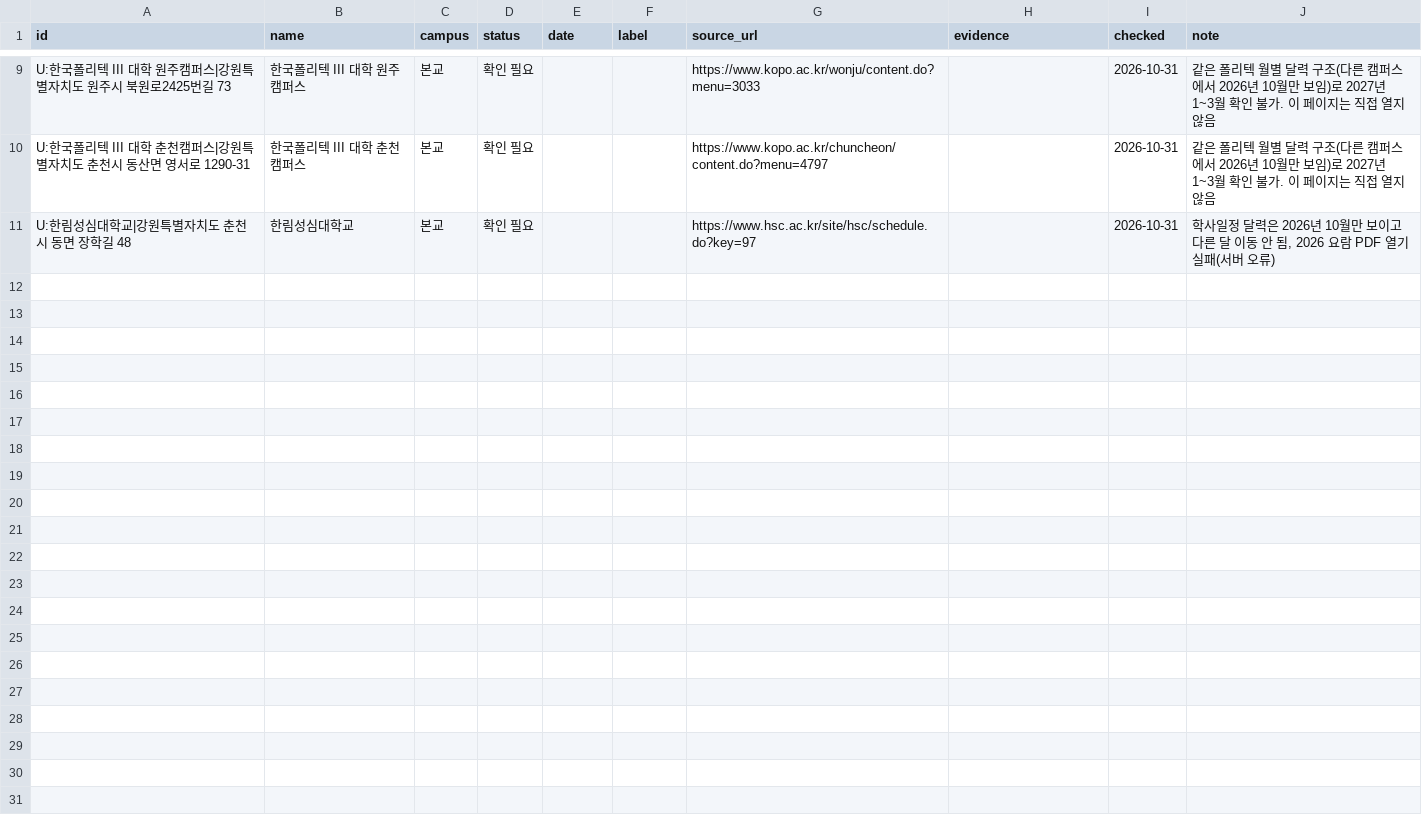
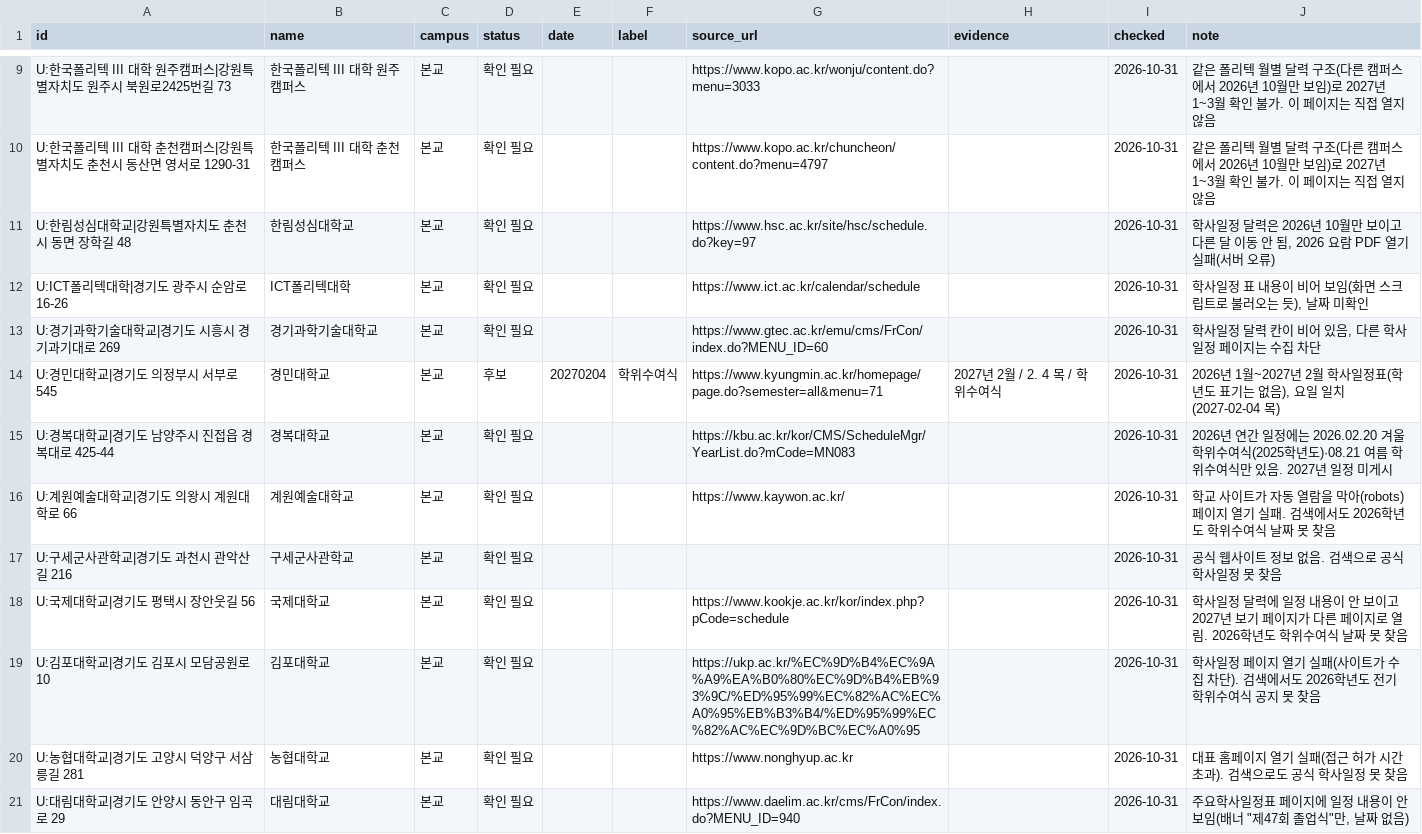
Before and after one commit to best15993232-sudo/flower-planner, a CSV file: docs/univ-survey/batch-5.csv, drawn as a sheet; only a part is shown, gaps mark what is left out; the diff names each change by its address in the sheet, - before the commit and + after, or states it on an @@ line.

```diff
--- a/docs/univ-survey/batch-5.csv
+++ b/docs/univ-survey/batch-5.csv
+row 12: U:ICT폴리텍대학|경기도 광주시 순암로 16-26 | ICT폴리텍대학 | 본교 | 확인 필요 |  |  | https://www.ict.ac.kr/calendar/schedule |  | 2026-10-31 | 학사일정 표 내용이 비어 보임(화면 스크립트로 불러오는 듯), 날짜 미확인
+row 13: U:경기과학기술대학교|경기도 시흥시 경기과기대로 269 | 경기과학기술대학교 | 본교 | 확인 필요 |  |  | https://www.gtec.ac.kr/emu/cms/FrCon/index.do?MENU_ID=60 |  | 2026-10-31 | 학사일정 달력 칸이 비어 있음, 다른 학사일정 페이지는 수집 차단
+row 14: U:경민대학교|경기도 의정부시 서부로 545 | 경민대학교 | 본교 | 후보 | 20270204 | 학위수여식 | https://www.kyungmin.ac.kr/homepage/page.do?semester=all&menu=71 | 2027년 2월 / 2. 4 목 / 학위수여식 | 2026-10-31 | 2026년 1월~2027년 2월 학사일정표(학년도 표기는 없음), 요일 일치(2027-02-04 목)
+row 15: U:경복대학교|경기도 남양주시 진접읍 경복대로 425-44 | 경복대학교 | 본교 | 확인 필요 |  |  | https://kbu.ac.kr/kor/CMS/ScheduleMgr/YearList.do?mCode=MN083 |  | 2026-10-31 | 2026년 연간 일정에는 2026.02.20 겨울 학위수여식(2025학년도)·08.21 여름 학위수여식만 있음. 2027년 일정 미게시
+row 16: U:계원예술대학교|경기도 의왕시 계원대학로 66 | 계원예술대학교 | 본교 | 확인 필요 |  |  | https://www.kaywon.ac.kr/ |  | 2026-10-31 | 학교 사이트가 자동 열람을 막아(robots) 페이지 열기 실패. 검색에서도 2026학년도 학위수여식 날짜 못 찾음
+row 17: U:구세군사관학교|경기도 과천시 관악산길 216 | 구세군사관학교 | 본교 | 확인 필요 |  |  |  |  | 2026-10-31 | 공식 웹사이트 정보 없음. 검색으로 공식 학사일정 못 찾음
+row 18: U:국제대학교|경기도 평택시 장안웃길 56 | 국제대학교 | 본교 | 확인 필요 |  |  | https://www.kookje.ac.kr/kor/index.php?pCode=schedule |  | 2026-10-31 | 학사일정 달력에 일정 내용이 안 보이고 2027년 보기 페이지가 다른 페이지로 열림. 2026학년도 학위수여식 날짜 못 찾음
+row 19: U:김포대학교|경기도 김포시 모담공원로 10 | 김포대학교 | 본교 | 확인 필요 |  |  | https://ukp.ac.kr/%EC%9D%B4%EC%9A%A9%EA%B0%80%EC%9D%B4%EB%93%9C/%ED%95%99%EC%82%AC%EC%A0%95%EB%B3%B4/%ED%95%99%EC%82%AC%EC%9D%BC%EC%A0%95 |  | 2026-10-31 | 학사일정 페이지 열기 실패(사이트가 수집 차단). 검색에서도 2026학년도 전기 학위수여식 공지 못 찾음
+row 20: U:농협대학교|경기도 고양시 덕양구 서삼릉길 281 | 농협대학교 | 본교 | 확인 필요 |  |  | https://www.nonghyup.ac.kr |  | 2026-10-31 | 대표 홈페이지 열기 실패(접근 허가 시간 초과). 검색으로도 공식 학사일정 못 찾음
+row 21: U:대림대학교|경기도 안양시 동안구 임곡로 29 | 대림대학교 | 본교 | 확인 필요 |  |  | https://www.daelim.ac.kr/cms/FrCon/index.do?MENU_ID=940 |  | 2026-10-31 | 주요학사일정표 페이지에 일정 내용이 안 보임(배너 "제47회 졸업식"만, 날짜 없음)
```
